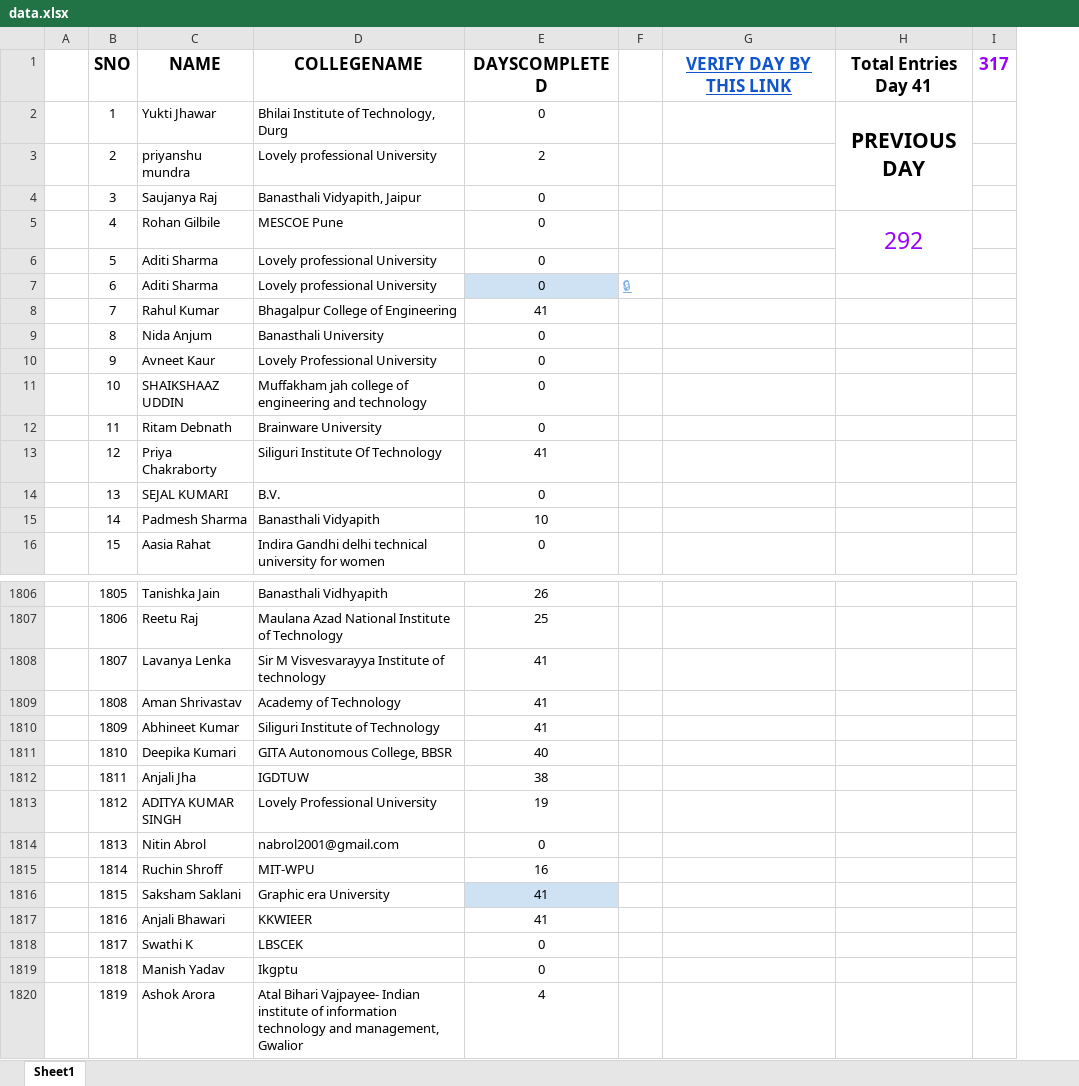
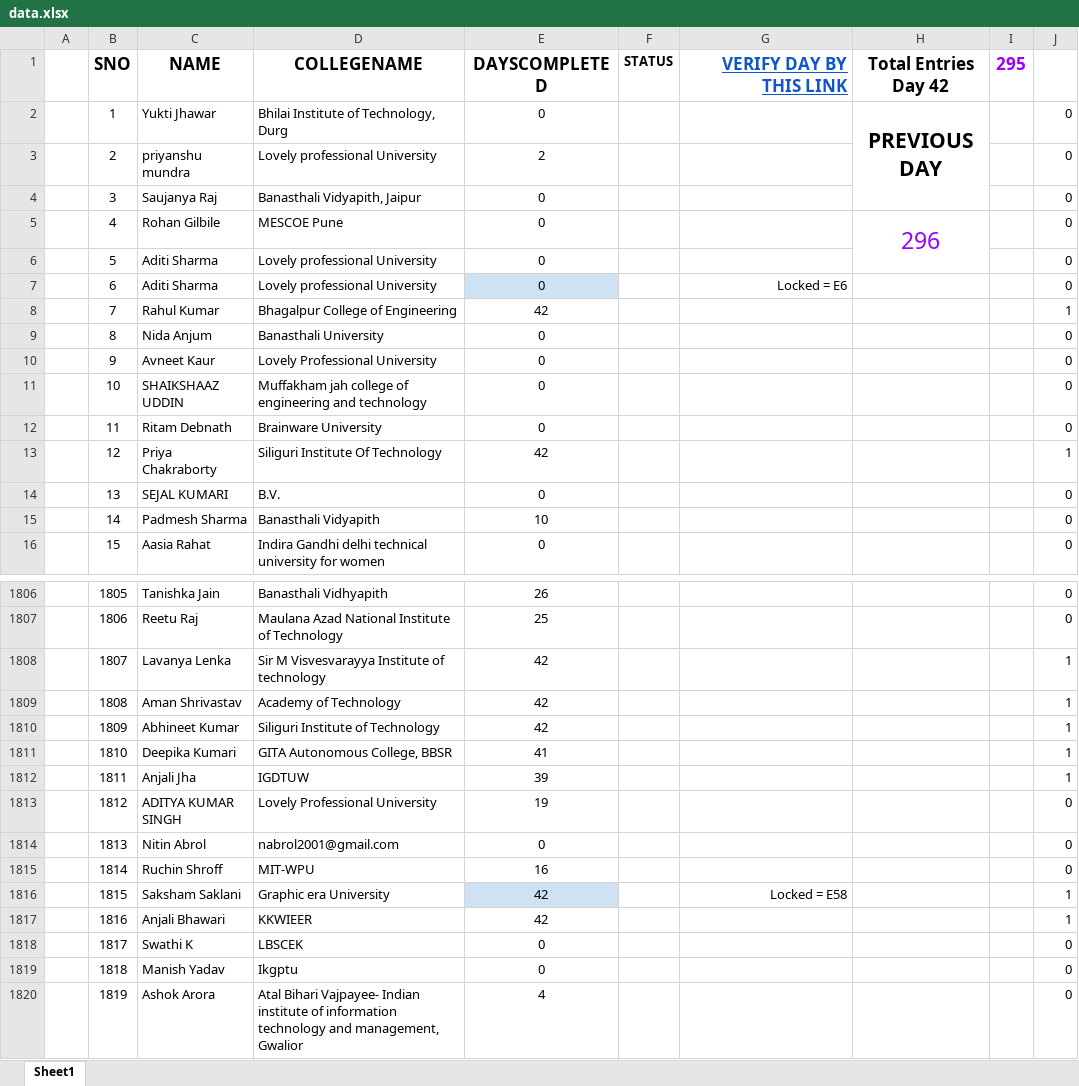
Before and after one commit to SauravMukherjee44/100-Days-of-Code-CodeIN-Progress-Report, an Excel workbook: data.xlsx, sheet Sheet1, drawn as a sheet; only a part is shown, gaps mark what is left out; values as stored, in another font and other column widths than the file's, no borders; charts and pictures and conditional formats and table styles not drawn; removed rows and columns are numbered as before the commit, all else as after; the diff covers the shown part only; the diff names each change by its address in the sheet, - before the commit and + after, or states it on an @@ line.

Commit message:
Update data.xlsx

```diff
--- a/data.xlsx (sheet Sheet1)
+++ b/data.xlsx (sheet Sheet1)
-column F, row 7: 🔒
+column F (STATUS), empty
-column I (317), empty
+column I (295), empty
+column J, rows 2-16: 0 | 0 | 0 | 0 | 0 | 0 | 1 | 0 | 0 | 0 | 0 | 1 | 0 | 0 | 0; rows 1806-1820: 0 | 0 | 1 | 1 | 1 | 1 | 1 | 0 | 0 | 0 | 1 | 1 | 0 | 0 | 0
-G1 alignment: center
+G1 alignment: right
-H1: Total Entries Day 41
+H1: Total Entries Day 42
-H5 (Total Entries Day 42): 292
+H5 (Total Entries Day 42): 296
-G7 (VERIFY DAY BY THIS LINK): (empty)
+G7 (VERIFY DAY BY THIS LINK): Locked = E6
-E8 (DAYSCOMPLETED): 41
+E8 (DAYSCOMPLETED): 42
-E13 (DAYSCOMPLETED): 41
+E13 (DAYSCOMPLETED): 42
-E1808:E1810 (DAYSCOMPLETED): 41
+E1808:E1810 (DAYSCOMPLETED): 42
-E1811 (DAYSCOMPLETED): 40
+E1811 (DAYSCOMPLETED): 41
-E1812 (DAYSCOMPLETED): 38
+E1812 (DAYSCOMPLETED): 39
-E1816:E1817 (DAYSCOMPLETED): 41
+E1816:E1817 (DAYSCOMPLETED): 42
-G1816 (VERIFY DAY BY THIS LINK): (empty)
+G1816 (VERIFY DAY BY THIS LINK): Locked = E58
```
Also changed, not shown: 311 edited cells elsewhere in this sheet, formulas that keep their value.
